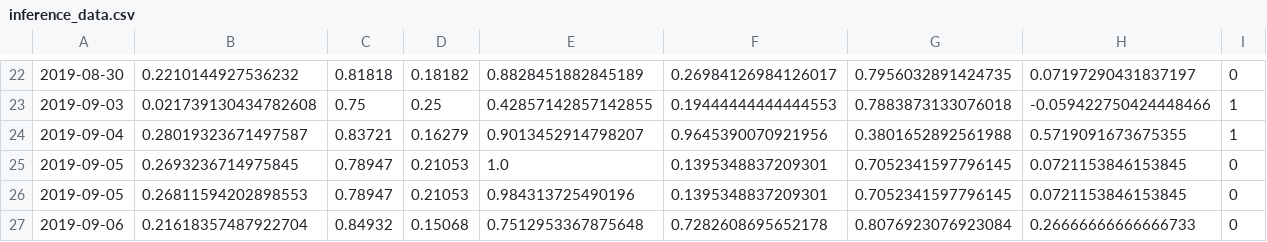
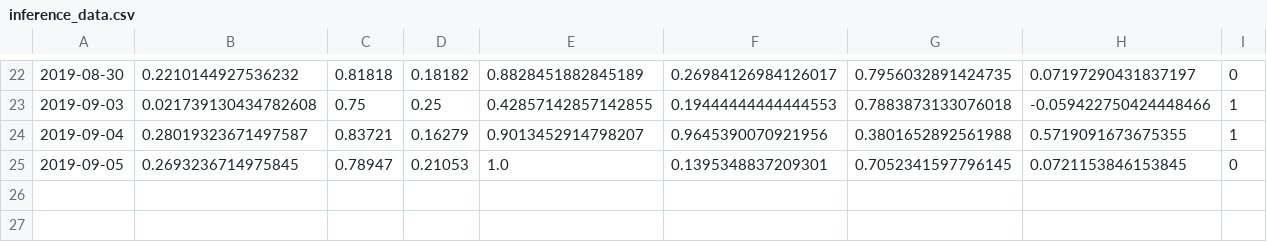
Before and after one commit to Astenna/AI_hackathon, a CSV file: datasets/inference/prepared/inference_data.csv, drawn as a sheet; only a part is shown, gaps mark what is left out.

```diff
--- a/datasets/inference/prepared/inference_data.csv
+++ b/datasets/inference/prepared/inference_data.csv
@@ -25,3 +25 @@
 2019-09-05,0.2693236714975845,0.78947,0.21053,1.0,0.1395348837209301,0.7052341597796145,0.0721153846153845,0
-2019-09-05,0.26811594202898553,0.78947,0.21053,0.984313725490196,0.1395348837209301,0.7052341597796145,0.0721153846153845,0
-2019-09-06,0.21618357487922704,0.84932,0.15068,0.7512953367875648,0.7282608695652178,0.8076923076923084,0.26666666666666733,0
```
Also changed, not shown: 2 other files.
